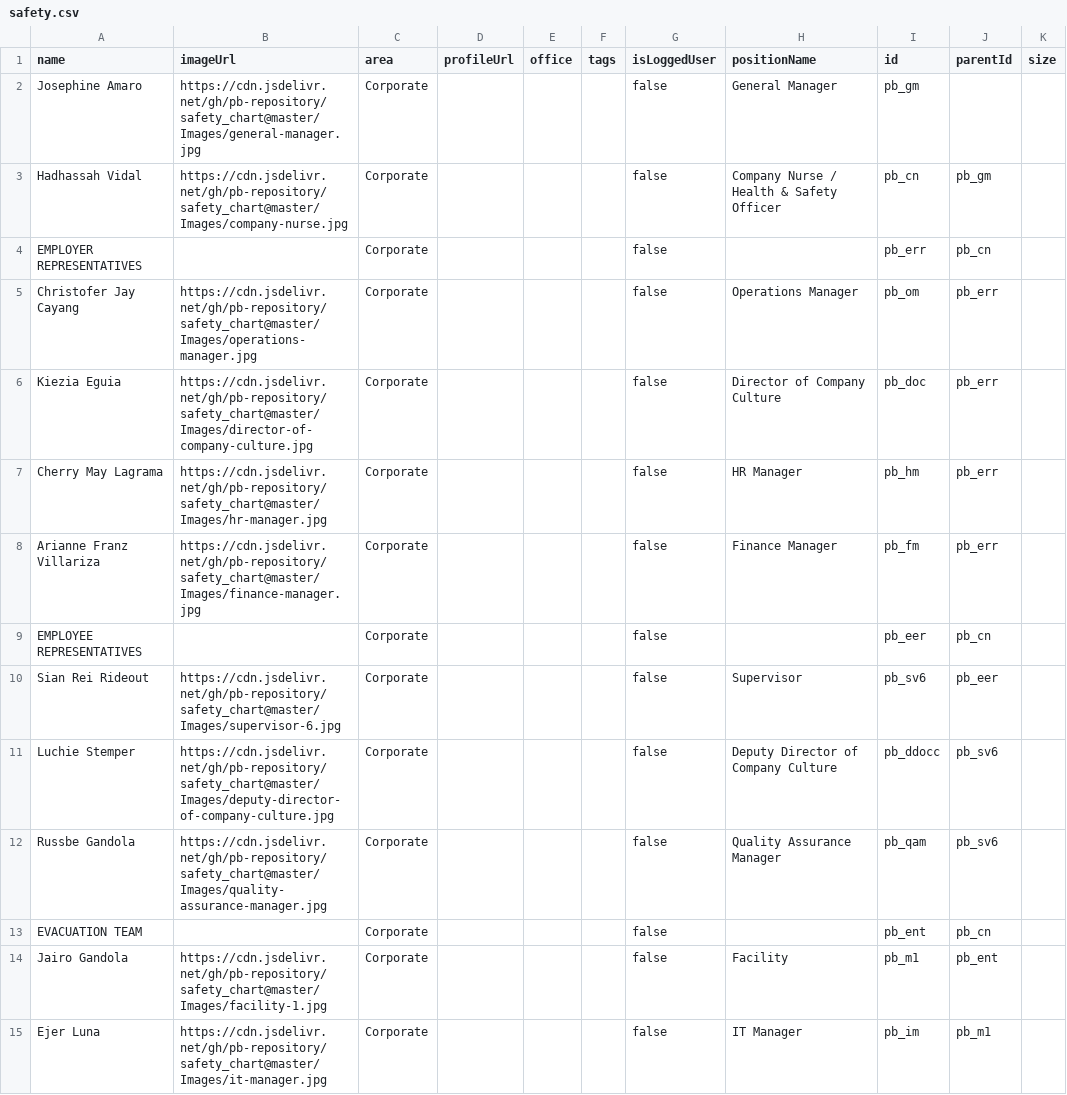
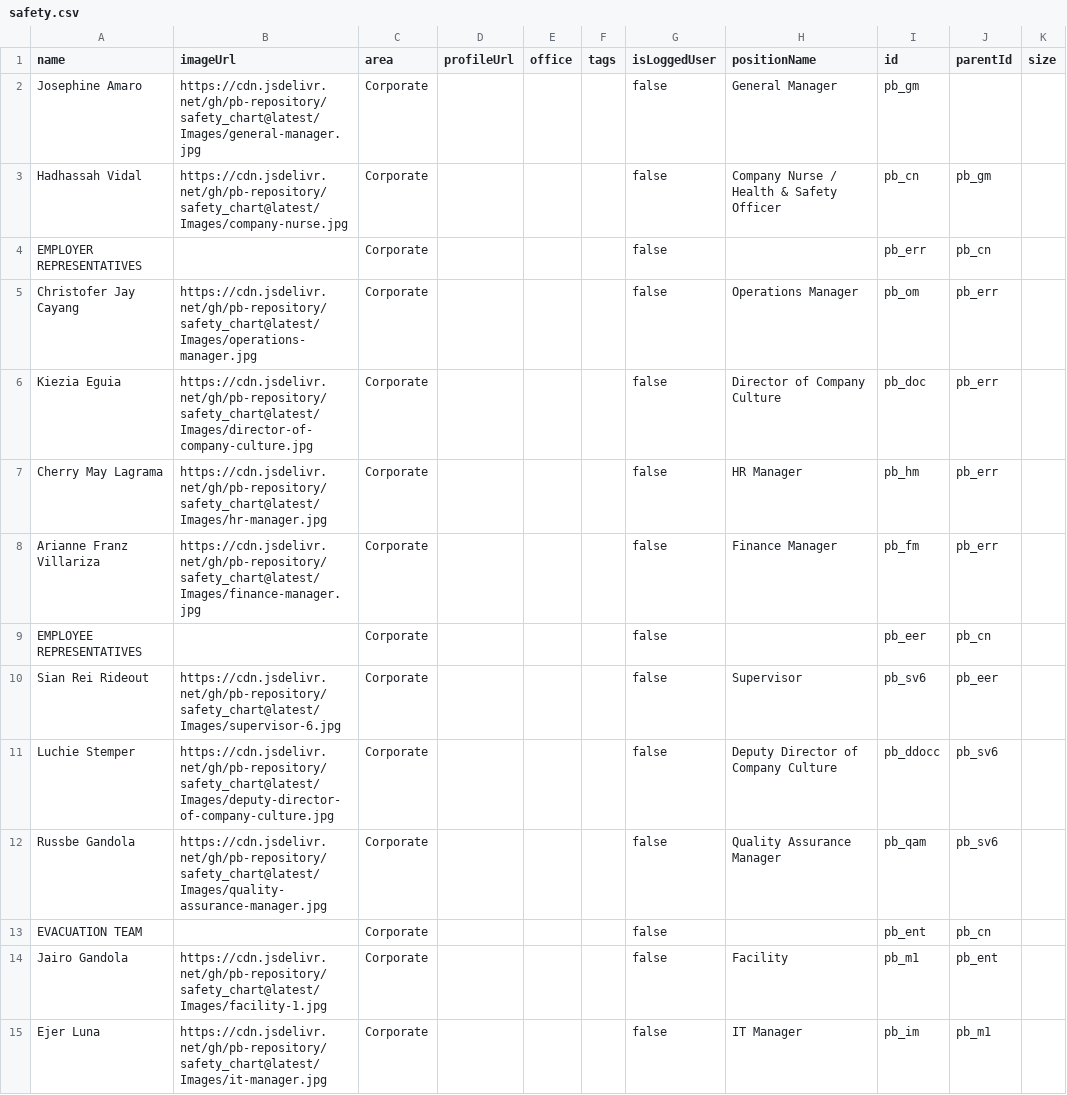
Before and after one commit to pb-repository/safety_chart, a CSV file: safety.csv, drawn as a sheet; only a part is shown; the diff covers the shown part only.

Commit message:
updates

```diff
--- a/safety.csv
+++ b/safety.csv
@@ -1,15 +1,15 @@
 name,imageUrl,area,profileUrl,office,tags,isLoggedUser,positionName,id,parentId,size
-Josephine Amaro,https://cdn.jsdelivr.net/gh/pb-repository/safety_chart@master/Images/general-manager.jpg,Corporate,,,,false,General Manager,pb_gm,,
-Hadhassah Vidal,https://cdn.jsdelivr.net/gh/pb-repository/safety_chart@master/Images/company-nurse.jpg,Corporate,,,,false,Company Nurse / Health & Safety Officer,pb_cn,pb_gm,
+Josephine Amaro,https://cdn.jsdelivr.net/gh/pb-repository/safety_chart@latest/Images/general-manager.jpg,Corporate,,,,false,General Manager,pb_gm,,
+Hadhassah Vidal,https://cdn.jsdelivr.net/gh/pb-repository/safety_chart@latest/Images/company-nurse.jpg,Corporate,,,,false,Company Nurse / Health & Safety Officer,pb_cn,pb_gm,
 EMPLOYER REPRESENTATIVES,,Corporate,,,,false,,pb_err,pb_cn,
-Christofer Jay Cayang,https://cdn.jsdelivr.net/gh/pb-repository/safety_chart@master/Images/operations-manager.jpg,Corporate,,,,false,Operations Manager,pb_om,pb_err,
-Kiezia Eguia,https://cdn.jsdelivr.net/gh/pb-repository/safety_chart@master/Images/director-of-company-culture.jpg,Corporate,,,,false,Director of Company Culture,pb_doc,pb_err,
-Cherry May Lagrama,https://cdn.jsdelivr.net/gh/pb-repository/safety_chart@master/Images/hr-manager.jpg,Corporate,,,,false,HR Manager,pb_hm,pb_err,
-Arianne Franz Villariza,https://cdn.jsdelivr.net/gh/pb-repository/safety_chart@master/Images/finance-manager.jpg,Corporate,,,,false,Finance Manager,pb_fm,pb_err,
+Christofer Jay Cayang,https://cdn.jsdelivr.net/gh/pb-repository/safety_chart@latest/Images/operations-manager.jpg,Corporate,,,,false,Operations Manager,pb_om,pb_err,
+Kiezia Eguia,https://cdn.jsdelivr.net/gh/pb-repository/safety_chart@latest/Images/director-of-company-culture.jpg,Corporate,,,,false,Director of Company Culture,pb_doc,pb_err,
+Cherry May Lagrama,https://cdn.jsdelivr.net/gh/pb-repository/safety_chart@latest/Images/hr-manager.jpg,Corporate,,,,false,HR Manager,pb_hm,pb_err,
+Arianne Franz Villariza,https://cdn.jsdelivr.net/gh/pb-repository/safety_chart@latest/Images/finance-manager.jpg,Corporate,,,,false,Finance Manager,pb_fm,pb_err,
 EMPLOYEE REPRESENTATIVES,,Corporate,,,,false,,pb_eer,pb_cn,
-Sian Rei Rideout,https://cdn.jsdelivr.net/gh/pb-repository/safety_chart@master/Images/supervisor-6.jpg,Corporate,,,,false,Supervisor,pb_sv6,pb_eer,
-Luchie Stemper,https://cdn.jsdelivr.net/gh/pb-repository/safety_chart@master/Images/deputy-director-of-company-culture.jpg,Corporate,,,,false,Deputy Director of Company Culture,pb_ddocc,pb_sv6,
-Russbe Gandola,https://cdn.jsdelivr.net/gh/pb-repository/safety_chart@master/Images/quality-assurance-manager.jpg,Corporate,,,,false,Quality Assurance Manager,pb_qam,pb_sv6,
+Sian Rei Rideout,https://cdn.jsdelivr.net/gh/pb-repository/safety_chart@latest/Images/supervisor-6.jpg,Corporate,,,,false,Supervisor,pb_sv6,pb_eer,
+Luchie Stemper,https://cdn.jsdelivr.net/gh/pb-repository/safety_chart@latest/Images/deputy-director-of-company-culture.jpg,Corporate,,,,false,Deputy Director of Company Culture,pb_ddocc,pb_sv6,
+Russbe Gandola,https://cdn.jsdelivr.net/gh/pb-repository/safety_chart@latest/Images/quality-assurance-manager.jpg,Corporate,,,,false,Quality Assurance Manager,pb_qam,pb_sv6,
 EVACUATION TEAM,,Corporate,,,,false,,pb_ent,pb_cn,
-Jairo Gandola,https://cdn.jsdelivr.net/gh/pb-repository/safety_chart@master/Images/facility-1.jpg,Corporate,,,,false,Facility,pb_m1,pb_ent,
-Ejer Luna,https://cdn.jsdelivr.net/gh/pb-repository/safety_chart@master/Images/it-manager.jpg,Corporate,,,,false,IT Manager,pb_im,pb_m1,
+Jairo Gandola,https://cdn.jsdelivr.net/gh/pb-repository/safety_chart@latest/Images/facility-1.jpg,Corporate,,,,false,Facility,pb_m1,pb_ent,
+Ejer Luna,https://cdn.jsdelivr.net/gh/pb-repository/safety_chart@latest/Images/it-manager.jpg,Corporate,,,,false,IT Manager,pb_im,pb_m1,
```
Also changed, not shown: 14 edited cells elsewhere in this file.
